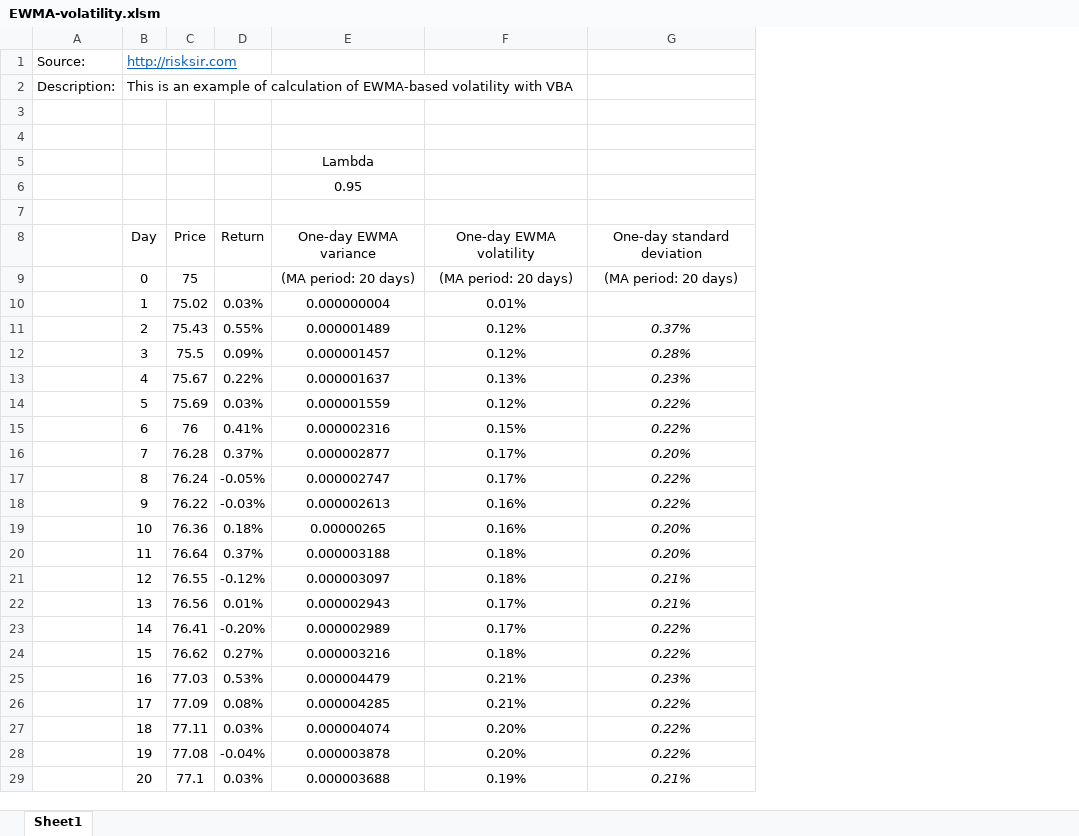
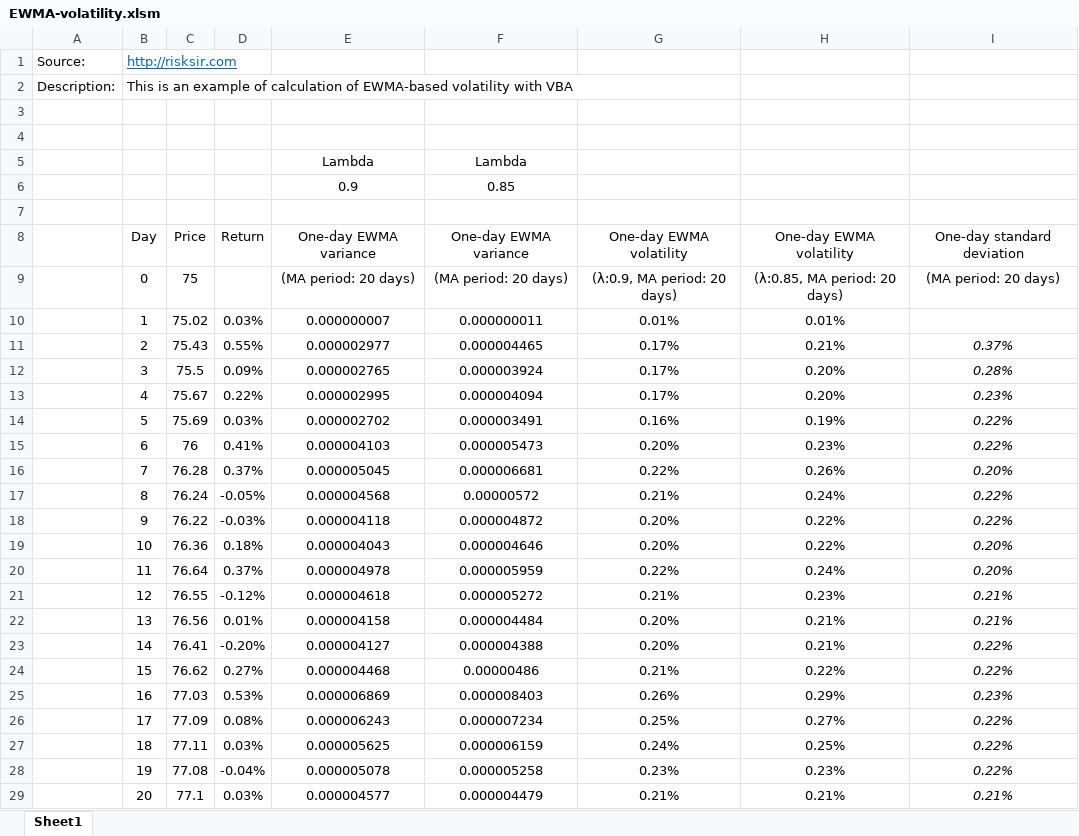
Before and after one commit to isamkov/ms-office-vba, an Excel workbook: EWMA-volatility.xlsm, sheet Sheet1, drawn as a sheet; only a part is shown; values as stored, in another font and other column widths than the file's, no borders; charts and pictures and conditional formats not drawn; removed rows and columns are numbered as before the commit, all else as after; the diff covers the shown part only; the diff names each change by its address in the sheet, - before the commit and + after, or states it on an @@ line.

Commit message:
Add files via upload

```diff
--- a/EWMA-volatility.xlsm (sheet Sheet1)
+++ b/EWMA-volatility.xlsm (sheet Sheet1)
-column E, rows 5-29: Lambda | 0.95 |  | One-day EWMA variance | (MA period: 20 days) | 0.000000004 | 0.000001489 | 0.000001457 | 0.000001637 | 0.000001559 | 0.000002316 | 0.000002877 | 0.000002747 | 0.000002613 | 0.00000265 | 0.000003188 | 0.000003097 | 0.000002943 | 0.000002989 | 0.000003216 | 0.000004479 | 0.000004285 | 0.000004074 | 0.000003878 | 0.000003688
+column E, rows 5-29: Lambda | 0.9 |  | One-day EWMA variance | (MA period: 20 days) | 0.000000007 | 0.000002977 | 0.000002765 | 0.000002995 | 0.000002702 | 0.000004103 | 0.000005045 | 0.000004568 | 0.000004118 | 0.000004043 | 0.000004978 | 0.000004618 | 0.000004158 | 0.000004127 | 0.000004468 | 0.000006869 | 0.000006243 | 0.000005625 | 0.000005078 | 0.000004577
+column F, rows 5-29: Lambda | 0.85 |  | One-day EWMA variance | (MA period: 20 days) | 0.000000011 | 0.000004465 | 0.000003924 | 0.000004094 | 0.000003491 | 0.000005473 | 0.000006681 | 0.00000572 | 0.000004872 | 0.000004646 | 0.000005959 | 0.000005272 | 0.000004484 | 0.000004388 | 0.00000486 | 0.000008403 | 0.000007234 | 0.000006159 | 0.000005258 | 0.000004479
+column H, rows 8-29: One-day EWMA volatility | (λ:0.85, MA period: 20 days) | 0.01% | 0.21% | 0.20% | 0.20% | 0.19% | 0.23% | 0.26% | 0.24% | 0.22% | 0.22% | 0.24% | 0.23% | 0.21% | 0.21% | 0.22% | 0.29% | 0.27% | 0.25% | 0.23% | 0.21%
-G9: (MA period: 20 days)
+G9: (λ:0.9, MA period: 20 days)
-G11:G12: 0.12%
+G11:G12: 0.17%
-G13: 0.13%
+G13: 0.17%
-G14: 0.12%
+G14: 0.16%
-G15: 0.15%
+G15: 0.20%
-G16: 0.17%
+G16: 0.22%
-G17: 0.17%
+G17: 0.21%
-G18:G19: 0.16%
+G18:G19: 0.20%
-G20: 0.18%
+G20: 0.22%
-G21: 0.18%
+G21: 0.21%
-G22:G23: 0.17%
+G22:G23: 0.20%
-G24: 0.18%
+G24: 0.21%
-G25: 0.21%
+G25: 0.26%
-G26: 0.21%
+G26: 0.25%
-G27: 0.20%
+G27: 0.24%
-G28: 0.20%
+G28: 0.23%
-G29: 0.19%
+G29: 0.21%
```
Also changed, not shown: 67 edited cells elsewhere in this sheet, charts or pictures.
